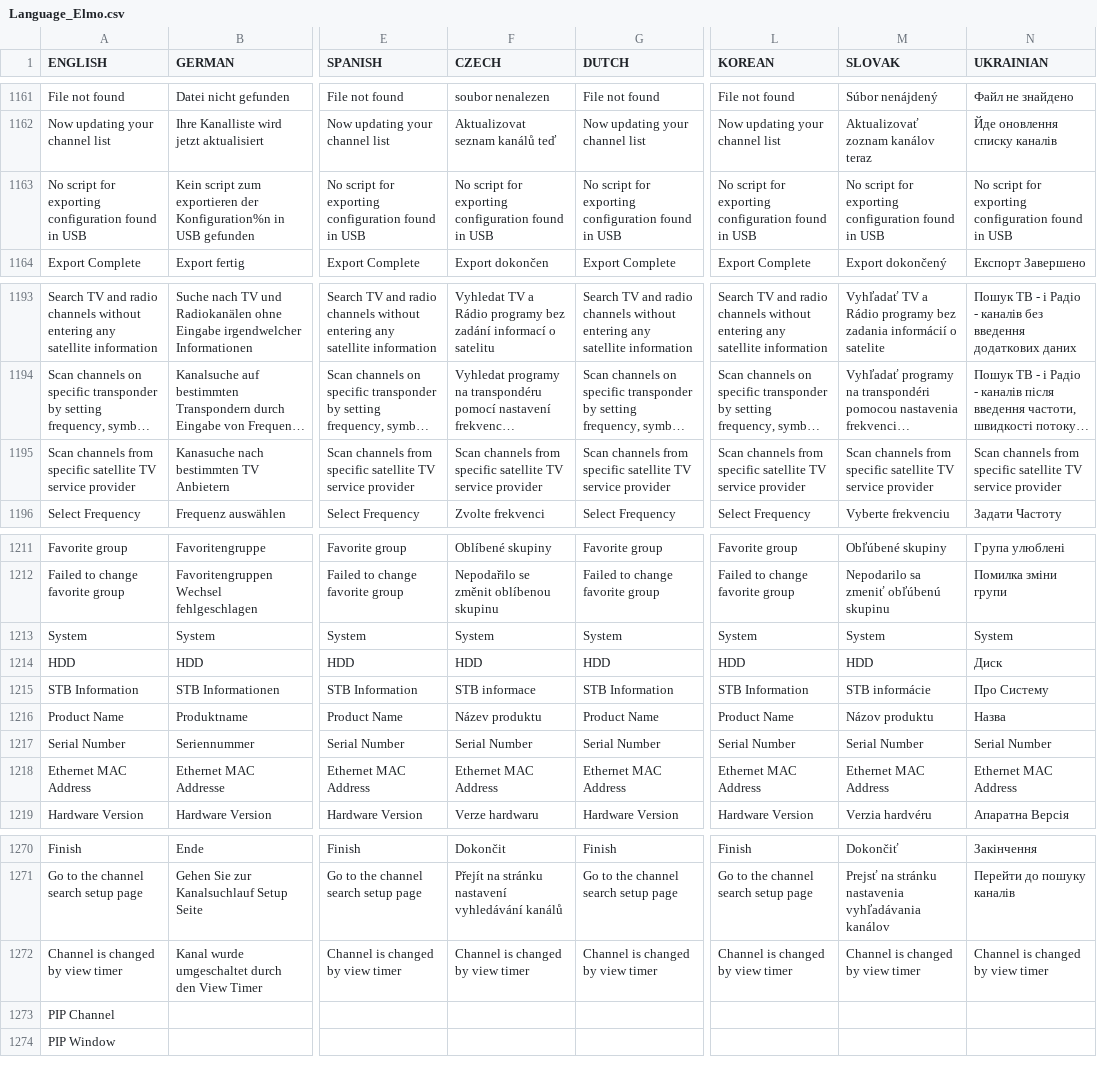
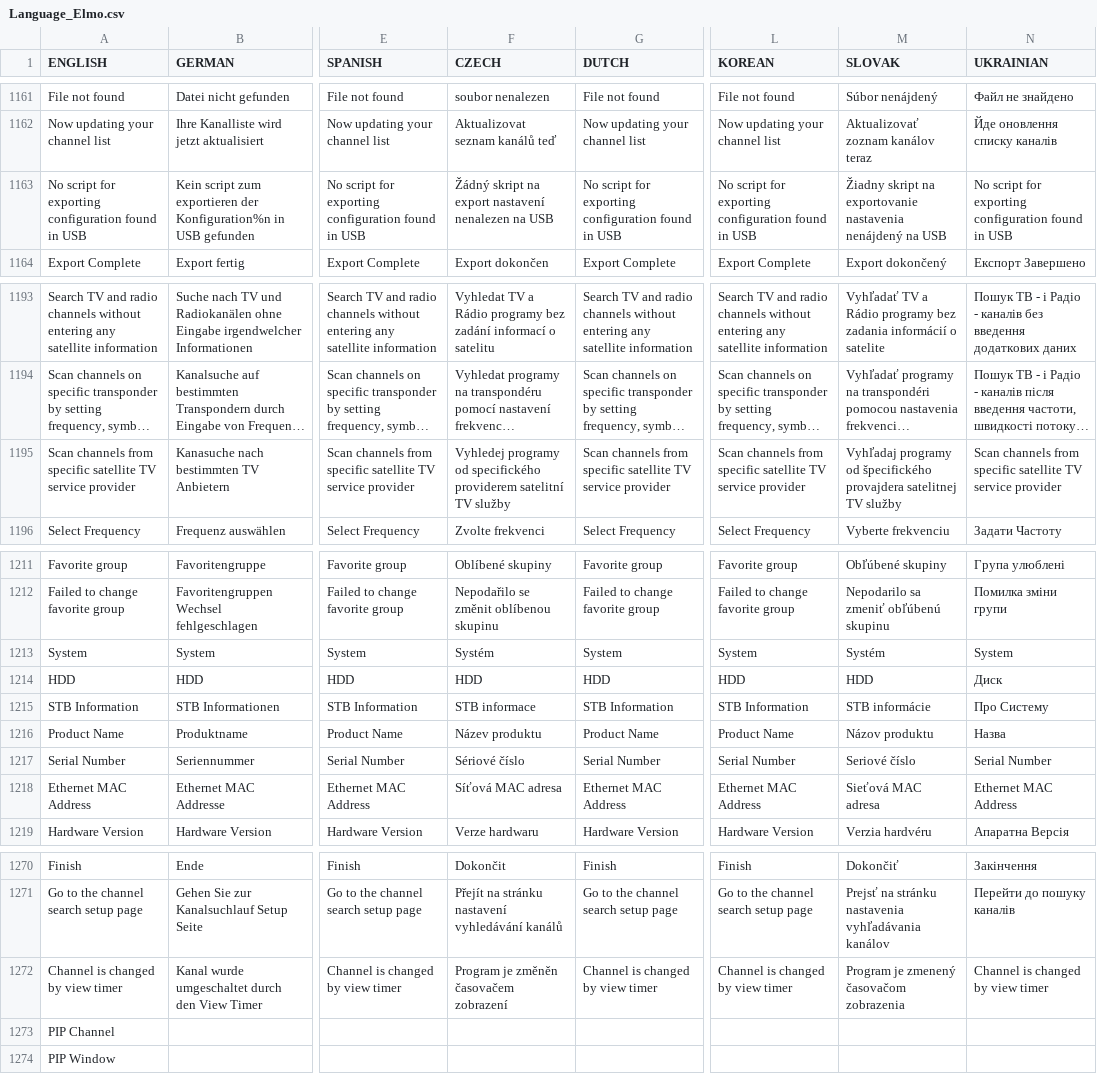
Before and after one commit to prismcube/script.mbox, a CSV file: pvr/gui/windows/Language_Elmo.csv, drawn as a sheet; only a part is shown, gaps mark what is left out; long unchanged cells end in …; the diff covers the shown part only; the diff names each change by its address in the sheet, - before the commit and + after, or states it on an @@ line.

```diff
--- a/pvr/gui/windows/Language_Elmo.csv
+++ b/pvr/gui/windows/Language_Elmo.csv
-F1163 (CZECH): No script for exporting configuration found in USB
+F1163 (CZECH): Žádný skript na export nastavení nenalezen na USB
-M1163 (SLOVAK): No script for exporting configuration found in USB
+M1163 (SLOVAK): Žiadny skript na exportovanie nastavenia nenájdený na USB
-F1195 (CZECH): Scan channels from specific satellite TV service provider
+F1195 (CZECH): Vyhledej programy od specifického providerem satelitní TV služby
-M1195 (SLOVAK): Scan channels from specific satellite TV service provider
+M1195 (SLOVAK): Vyhľadaj programy od špecifického provajdera satelitnej TV služby
-F1213 (CZECH): System
+F1213 (CZECH): Systém
-M1213 (SLOVAK): System
+M1213 (SLOVAK): Systém
-F1217 (CZECH): Serial Number
+F1217 (CZECH): Sériové číslo
-M1217 (SLOVAK): Serial Number
+M1217 (SLOVAK): Seriové číslo
-F1218 (CZECH): Ethernet MAC Address
+F1218 (CZECH): Síťová MAC adresa
-M1218 (SLOVAK): Ethernet MAC Address
+M1218 (SLOVAK): Sieťová MAC adresa
-F1272 (CZECH): Channel is changed by view timer
+F1272 (CZECH): Program je změněn časovačem zobrazení
-M1272 (SLOVAK): Channel is changed by view timer
+M1272 (SLOVAK): Program je zmenený časovačom zobrazenia
```
Also changed, not shown: 4 added rows and 48 edited cells elsewhere in this file, 16 other files.
